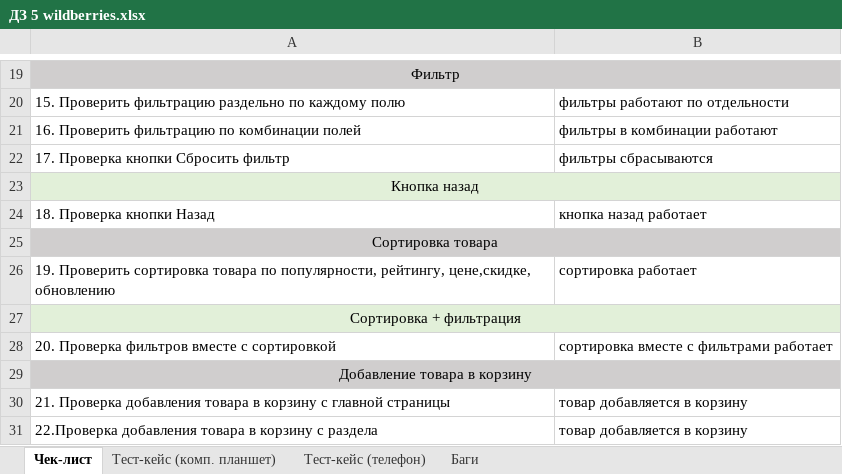
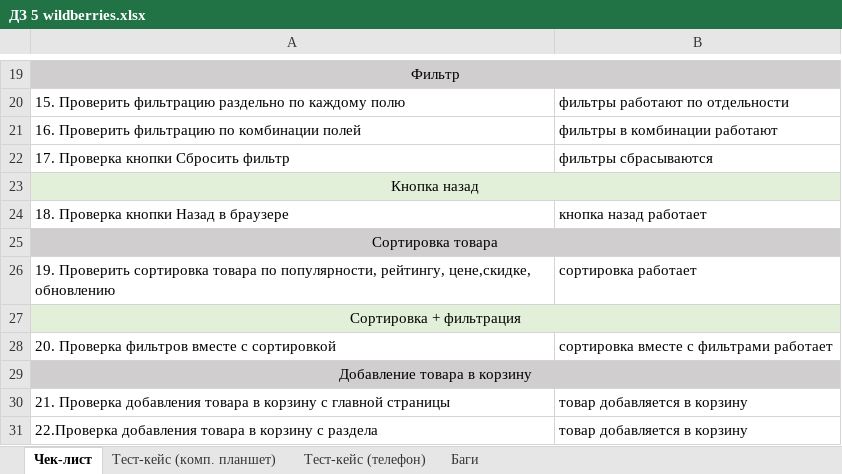
Before and after one commit to yuliya1745/TMSRepo, an Excel workbook: ДЗ 5 wildberries.xlsx, sheet Чек-лист, drawn as a sheet; only a part is shown, gaps mark what is left out; values as stored, in another font and other column widths than the file's, no borders; the diff names each change by its address in the sheet, - before the commit and + after, or states it on an @@ line.

```diff
--- a/ДЗ 5 wildberries.xlsx (sheet Чек-лист)
+++ b/ДЗ 5 wildberries.xlsx (sheet Чек-лист)
-A24: 18. Проверка кнопки Назад
+A24: 18. Проверка кнопки Назад в браузере
```
Also changed, not shown: sheet Тест-кейс (комп. планшет), sheet Тест-кейс (телефон), sheet Баги, charts or pictures.
